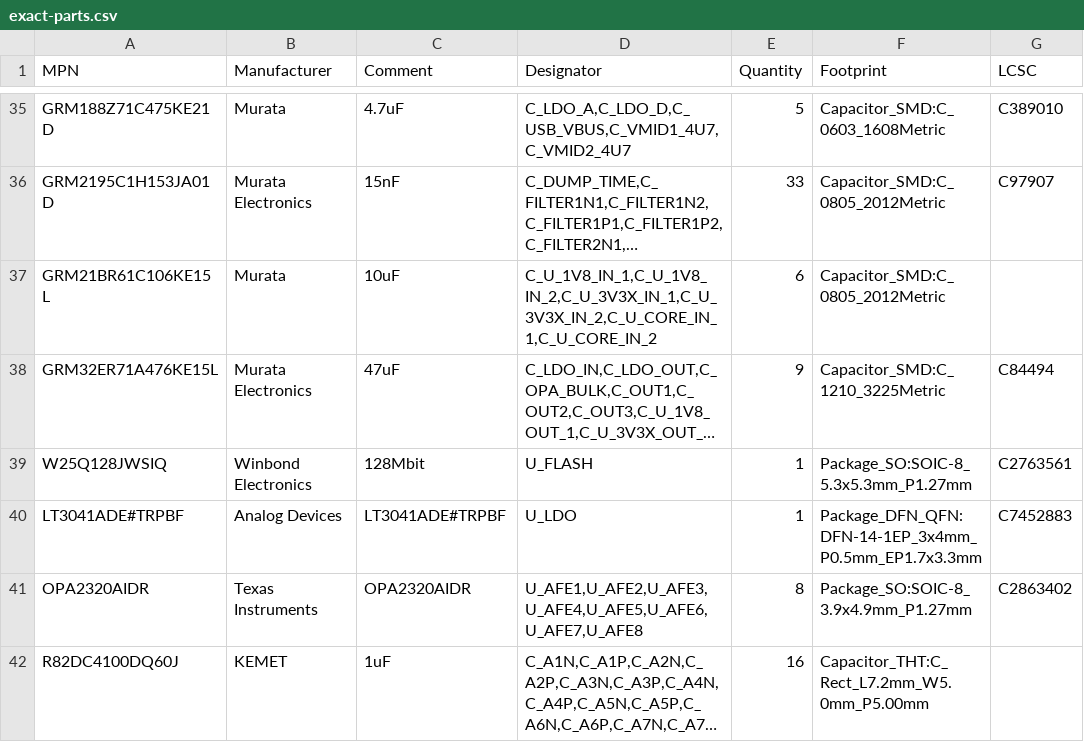
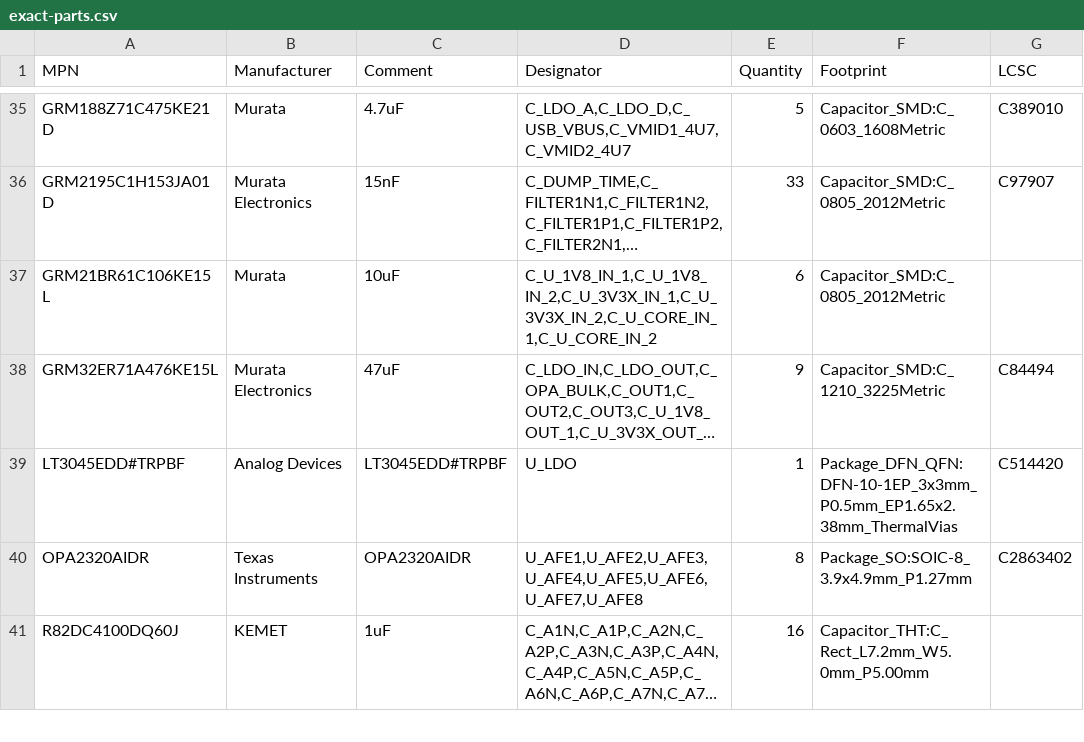
Before and after one commit to misko/prompt2device, a CSV file: projects/crow-usb-carrier-v1/01_docs/sourcing/exact-parts.csv, drawn as a sheet; only a part is shown, gaps mark what is left out; long unchanged cells end in …; addresses are those after the commit; the diff covers the shown part only; the diff names each change by its address in the sheet, - before the commit and + after, or states it on an @@ line.

```diff
--- a/projects/crow-usb-carrier-v1/01_docs/sourcing/exact-parts.csv
+++ b/projects/crow-usb-carrier-v1/01_docs/sourcing/exact-parts.csv
@@ row 39 moved to row 85: W25Q128JWSIQ @@
-A39 (MPN): LT3041ADE#TRPBF
+A39 (MPN): LT3045EDD#TRPBF
-C39 (Comment): LT3041ADE#TRPBF
+C39 (Comment): LT3045EDD#TRPBF
-F39 (Footprint): Package_DFN_QFN:DFN-14-1EP_3x4mm_P0.5mm_EP1.7x3.3mm
+F39 (Footprint): Package_DFN_QFN:DFN-10-1EP_3x3mm_P0.5mm_EP1.65x2.38mm_ThermalVias
-G39 (LCSC): C7452883
+G39 (LCSC): C514420
```
Also changed, not shown: 13 edited cells elsewhere in this file, 27 other files.
